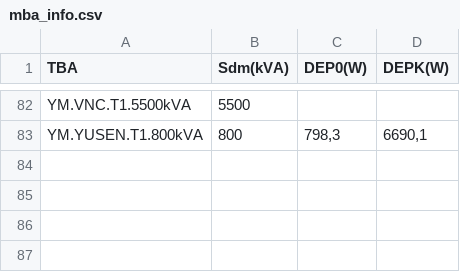
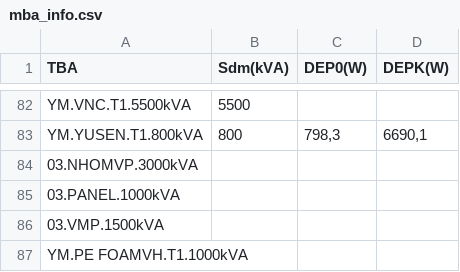
Before and after one commit to Gelex-Electric/shared-diary-pocketbase, a CSV file: public/mba_info.csv, drawn as a sheet; only a part is shown, gaps mark what is left out.

```diff
--- a/public/mba_info.csv
+++ b/public/mba_info.csv
@@ -83 +83,5 @@ YM.VNC.T1.5500kVA;5500;;
 YM.YUSEN.T1.800kVA;800;798,3;6690,1
+03.NHOMVP.3000kVA;;;
+03.PANEL.1000kVA;;;
+03.VMP.1500kVA;;;
+YM.PE FOAMVH.T1.1000kVA;;;
```
Also changed, not shown: 2 other files.
